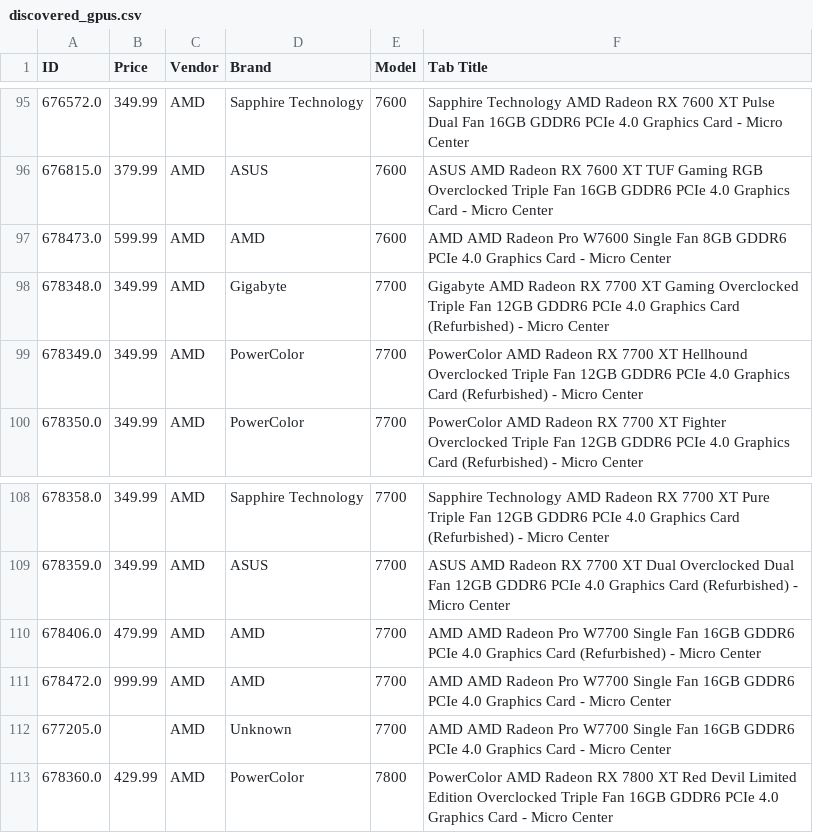
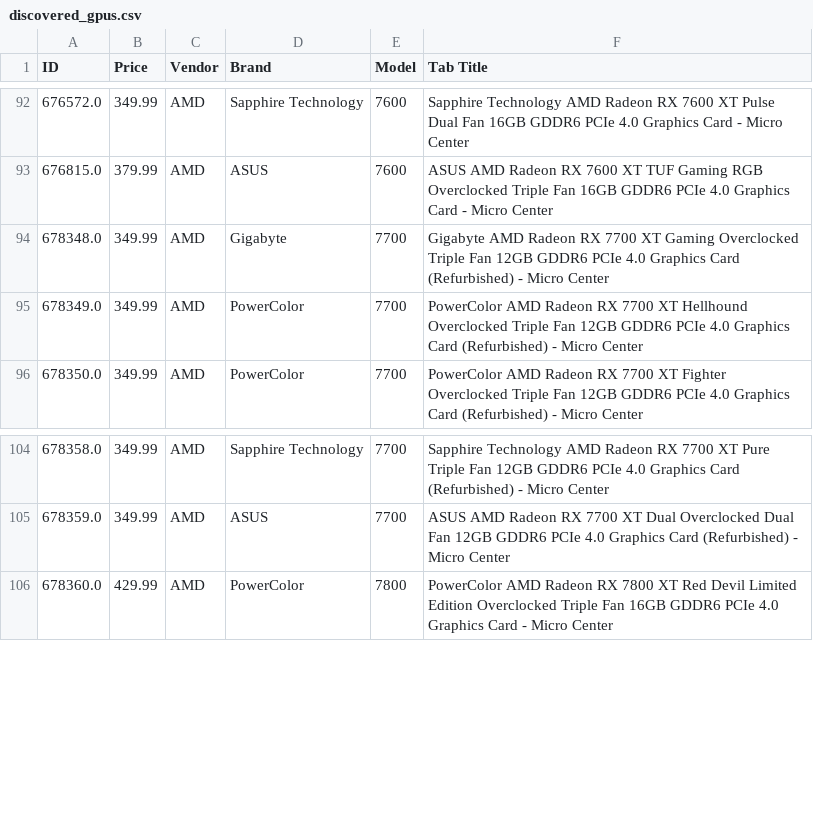
Before and after one commit to rkozyak/Microcenter-GPU-Scrapper, a CSV file: discovered_gpus.csv, drawn as a sheet; only a part is shown, gaps mark what is left out; removed rows and columns are numbered as before the commit, all else as after; the diff covers the shown part only; the diff names each change by its address in the sheet, - before the commit and + after, or states it on an @@ line.

```diff
--- a/discovered_gpus.csv
+++ b/discovered_gpus.csv
-row 97: 678473.0 | 599.99 | AMD | AMD | 7600 | AMD AMD Radeon Pro W7600 Single Fan 8GB GDDR6 PCIe 4.0 Graphics Card - Micro Center
-row 110: 678406.0 | 479.99 | AMD | AMD | 7700 | AMD AMD Radeon Pro W7700 Single Fan 16GB GDDR6 PCIe 4.0 Graphics Card (Refurbished) - Micro Center
-row 111: 678472.0 | 999.99 | AMD | AMD | 7700 | AMD AMD Radeon Pro W7700 Single Fan 16GB GDDR6 PCIe 4.0 Graphics Card - Micro Center
-row 112: 677205.0 |  | AMD | Unknown | 7700 | AMD AMD Radeon Pro W7700 Single Fan 16GB GDDR6 PCIe 4.0 Graphics Card - Micro Center
```
Also changed, not shown: 13 added rows, 3 removed rows and 4 edited cells elsewhere in this file, 1 other file.
